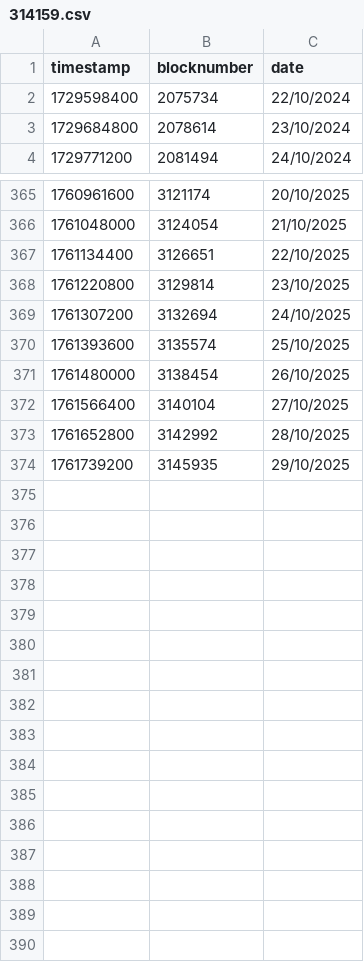
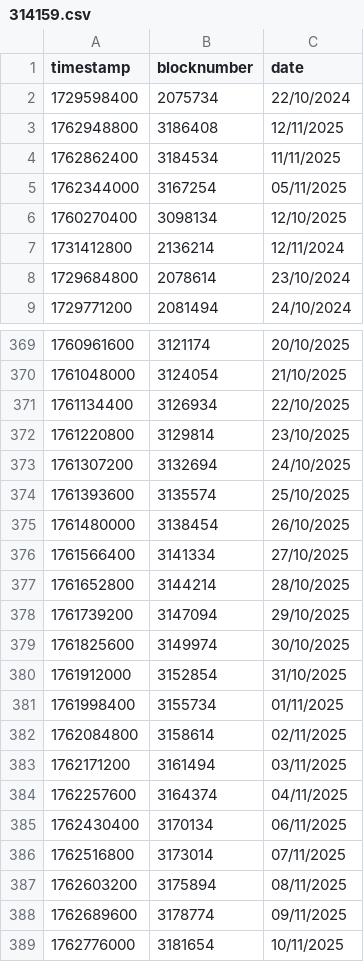
Before and after one commit to Secured-Finance/ydaemon, a CSV file: data/blocktime/314159.csv, drawn as a sheet; only a part is shown, gaps mark what is left out; addresses are those after the commit; the diff names each change by its address in the sheet, - before the commit and + after, or states it on an @@ line.

```diff
--- a/data/blocktime/314159.csv
+++ b/data/blocktime/314159.csv
+row 3: 1762948800 | 3186408 | 12/11/2025
+row 4: 1762862400 | 3184534 | 11/11/2025
+row 5: 1762344000 | 3167254 | 05/11/2025
@@ row 357 moved to row 6: 1760270400 @@
+row 7: 1731412800 | 2136214 | 12/11/2024
-B371 (blocknumber): 3126651
+B371 (blocknumber): 3126934
-B376 (blocknumber): 3140104
+B376 (blocknumber): 3141334
-B377 (blocknumber): 3142992
+B377 (blocknumber): 3144214
-B378 (blocknumber): 3145935
+B378 (blocknumber): 3147094
+row 379: 1761825600 | 3149974 | 30/10/2025
+row 380: 1761912000 | 3152854 | 31/10/2025
+row 381: 1761998400 | 3155734 | 01/11/2025
+row 382: 1762084800 | 3158614 | 02/11/2025
+row 383: 1762171200 | 3161494 | 03/11/2025
+row 384: 1762257600 | 3164374 | 04/11/2025
+row 385: 1762430400 | 3170134 | 06/11/2025
+row 386: 1762516800 | 3173014 | 07/11/2025
+row 387: 1762603200 | 3175894 | 08/11/2025
+row 388: 1762689600 | 3178774 | 09/11/2025
+row 389: 1762776000 | 3181654 | 10/11/2025
```
Also changed, not shown: 11 other files.
